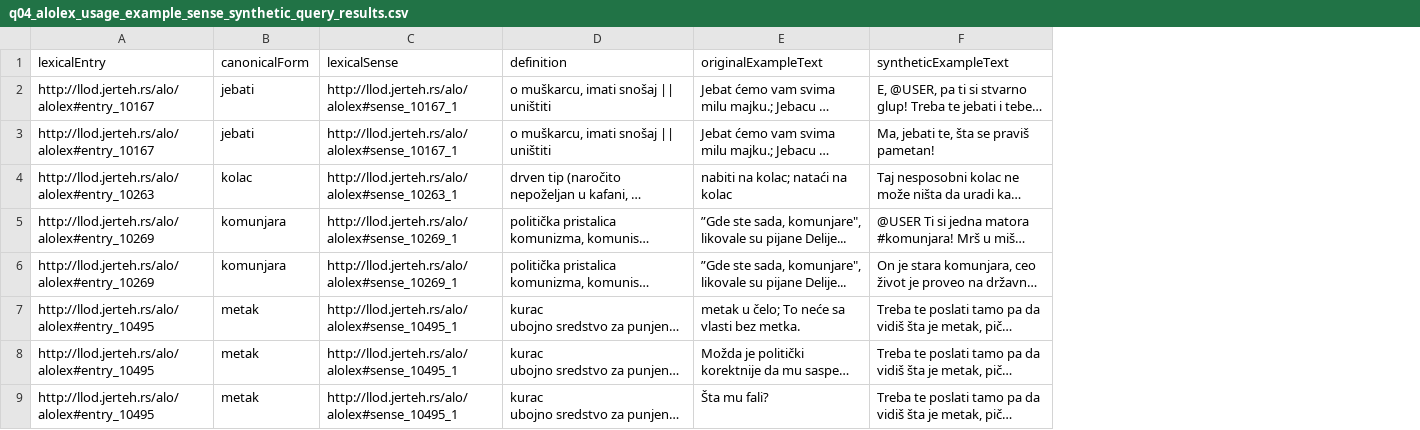
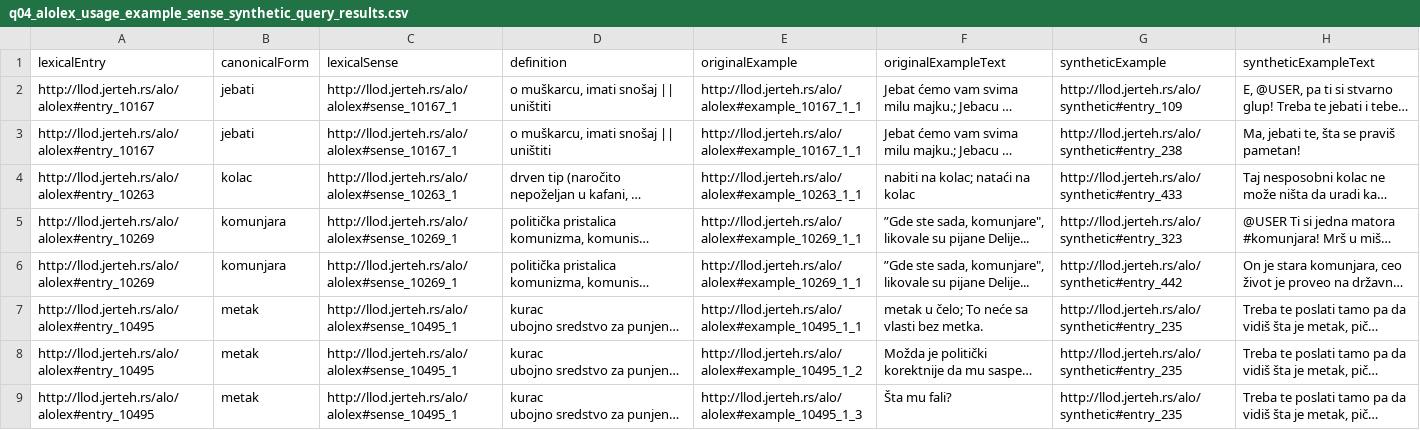
Before and after one commit to abusive-language-ontology/ALO, a CSV file: evaluation/cross-resource-query-evaluation/q04-alolex-usage-example-sense-synthetic/q04_alolex_usage_example_sense_synthetic_query_results.csv, drawn as a sheet; only a part is shown; long unchanged cells end in …; the diff names each change by its address in the sheet, - before the commit and + after, or states it on an @@ line.

Commit message:
AloLex usage examples - query update

```diff
--- a/evaluation/cross-resource-query-evaluation/q04-alolex-usage-example-sense-synthetic/q04_alolex_usage_example_sense_synthetic_query_results.csv
+++ b/evaluation/cross-resource-query-evaluation/q04-alolex-usage-example-sense-synthetic/q04_alolex_usage_example_sense_synthetic_query_results.csv
+column E (originalExample), rows 2-9: http://llod.jerteh.rs/alo/alolex#example_10167_1_1 | http://llod.jerteh.rs/alo/alolex#example_10167_1_1 | http://llod.jerteh.rs/alo/alolex#example_10263_1_1 | http://llod.jerteh.rs/alo/alolex#example_10269_1_1 | http://llod.jerteh.rs/alo/alolex#example_10269_1_1 | http://llod.jerteh.rs/alo/alolex#example_10495_1_1 | http://llod.jerteh.rs/alo/alolex#example_10495_1_2 | http://llod.jerteh.rs/alo/alolex#example_10495_1_3
+column G (syntheticExample), rows 2-9: http://llod.jerteh.rs/alo/synthetic#entry_109 | http://llod.jerteh.rs/alo/synthetic#entry_238 | http://llod.jerteh.rs/alo/synthetic#entry_433 | http://llod.jerteh.rs/alo/synthetic#entry_323 | http://llod.jerteh.rs/alo/synthetic#entry_442 | http://llod.jerteh.rs/alo/synthetic#entry_235 | http://llod.jerteh.rs/alo/synthetic#entry_235 | http://llod.jerteh.rs/alo/synthetic#entry_235
```
Also changed, not shown: 1 other file.
